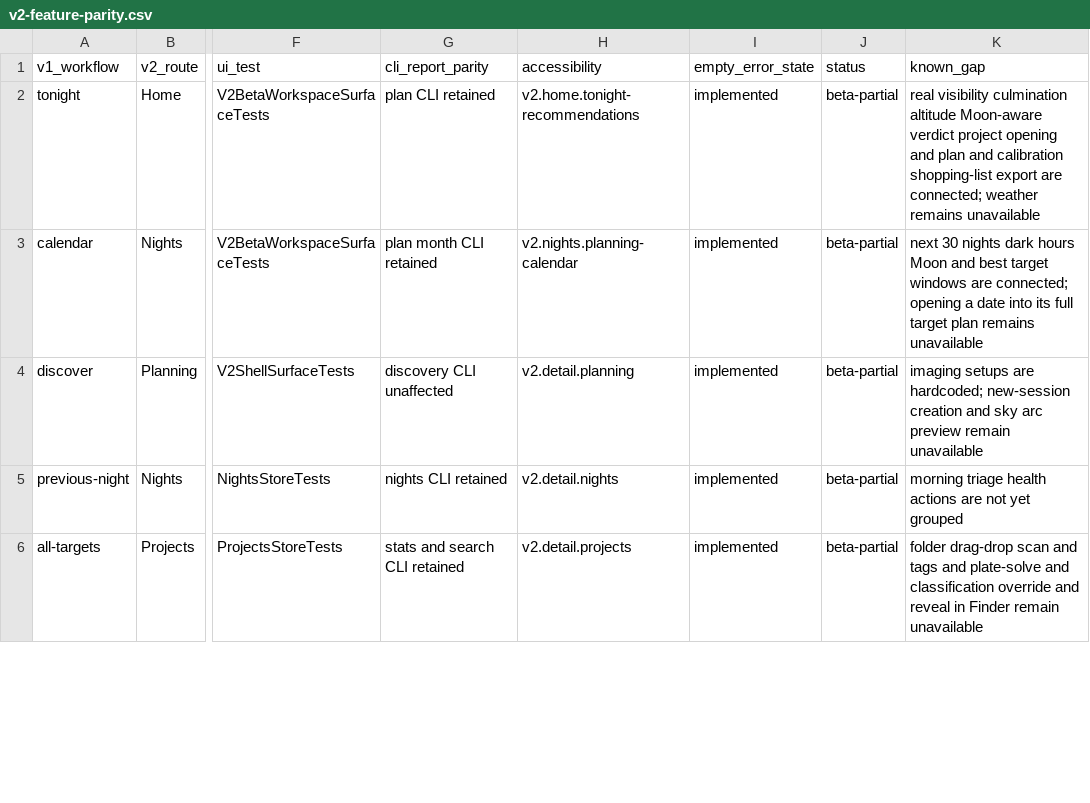
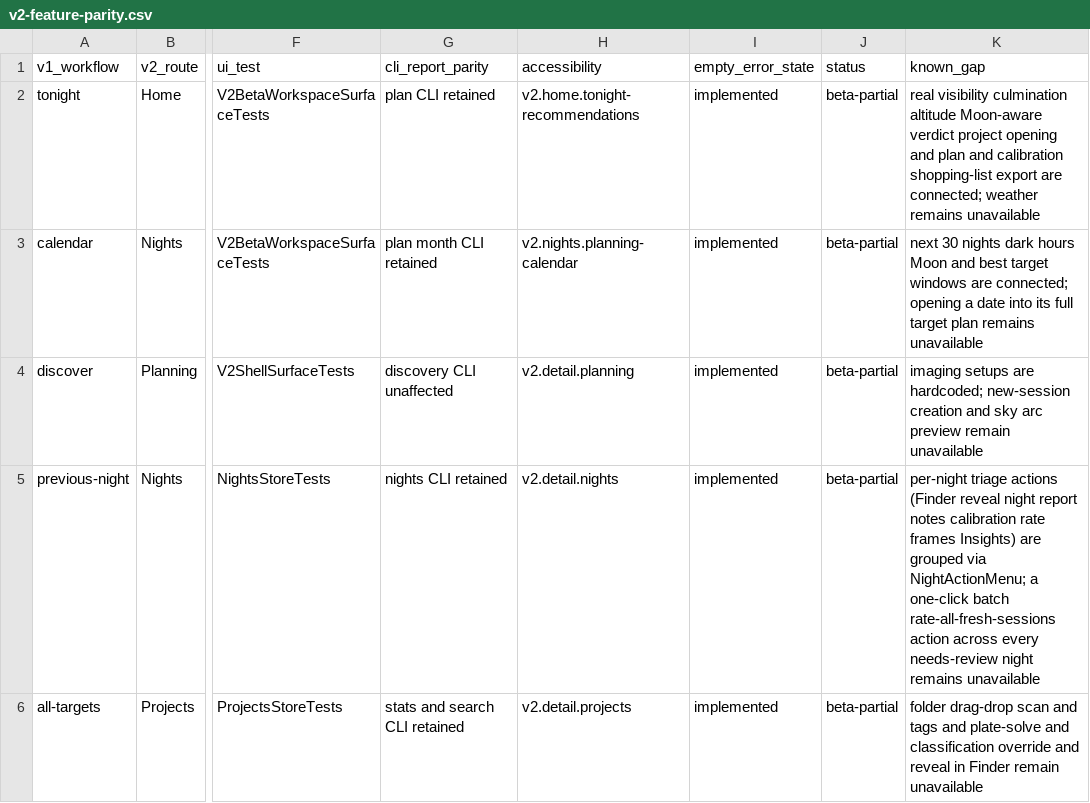
Before and after one commit to themokx1/Astro-Tool, a CSV file: docs/superpowers/reviews/v2-feature-parity.csv, drawn as a sheet; only a part is shown, gaps mark what is left out; the diff covers the shown part only; the diff names each change by its address in the sheet, - before the commit and + after, or states it on an @@ line.

```diff
--- a/docs/superpowers/reviews/v2-feature-parity.csv
+++ b/docs/superpowers/reviews/v2-feature-parity.csv
-K5 (known_gap): morning triage health actions are not yet grouped
+K5 (known_gap): per-night triage actions (Finder reveal night report notes calibration rate frames Insights) are grouped via NightActionMenu; a one-click batch rate-all-fresh-sessions action across every needs-review night remains unavailable
```
Also changed, not shown: 5 edited cells elsewhere in this file, 14 other files.
